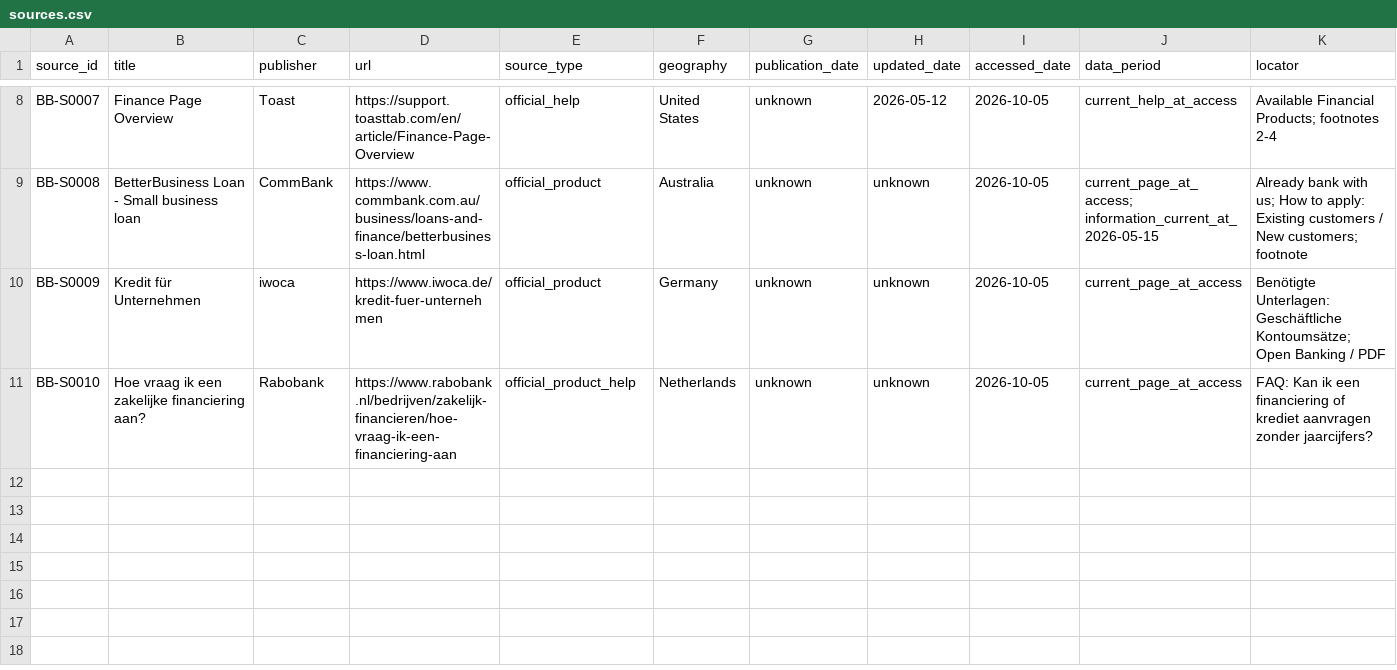
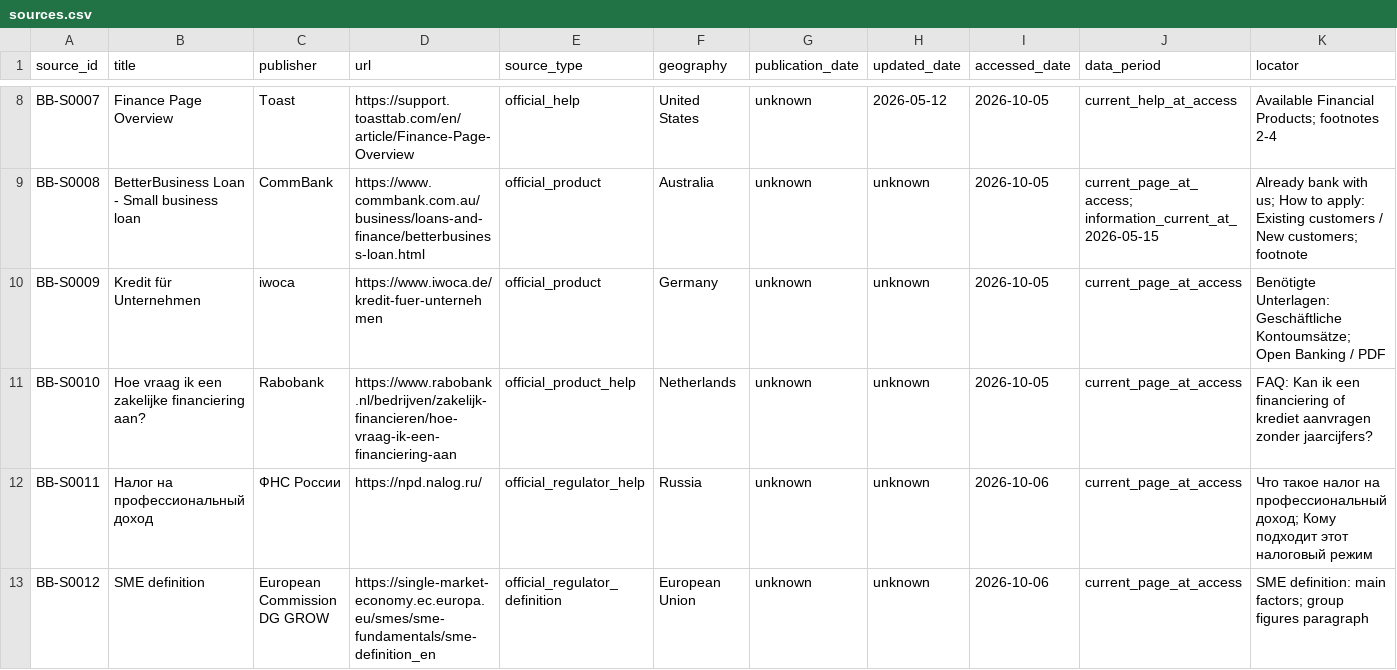
Before and after one commit to vladimirutkin2mn-lgtm/b2b_credit_market_research, a CSV file: data/b2b_banking/sources.csv, drawn as a sheet; only a part is shown, gaps mark what is left out; rows hold the shown columns only; the diff names each change by its address in the sheet, - before the commit and + after, or states it on an @@ line.

```diff
--- a/data/b2b_banking/sources.csv
+++ b/data/b2b_banking/sources.csv
+row 12: BB-S0011 | Налог на профессиональный доход | ФНС России | https://npd.nalog.ru/ | official_regulator_help | Russia | unknown | unknown | 2026-10-06 | current_page_at_access | Что такое налог на профессиональный доход; Кому подходит этот налоговый режим
+row 13: BB-S0012 | SME definition | European Commission DG GROW | https://single-market-economy.ec.europa.eu/smes/sme-fundamentals/sme-definition_en | official_regulator_definition | European Union | unknown | unknown | 2026-10-06 | current_page_at_access | SME definition: main factors; group figures paragraph
```
Also changed, not shown: data/b2b_banking/claims.csv, data/b2b_banking/research_backlog.csv, 5 other files.
